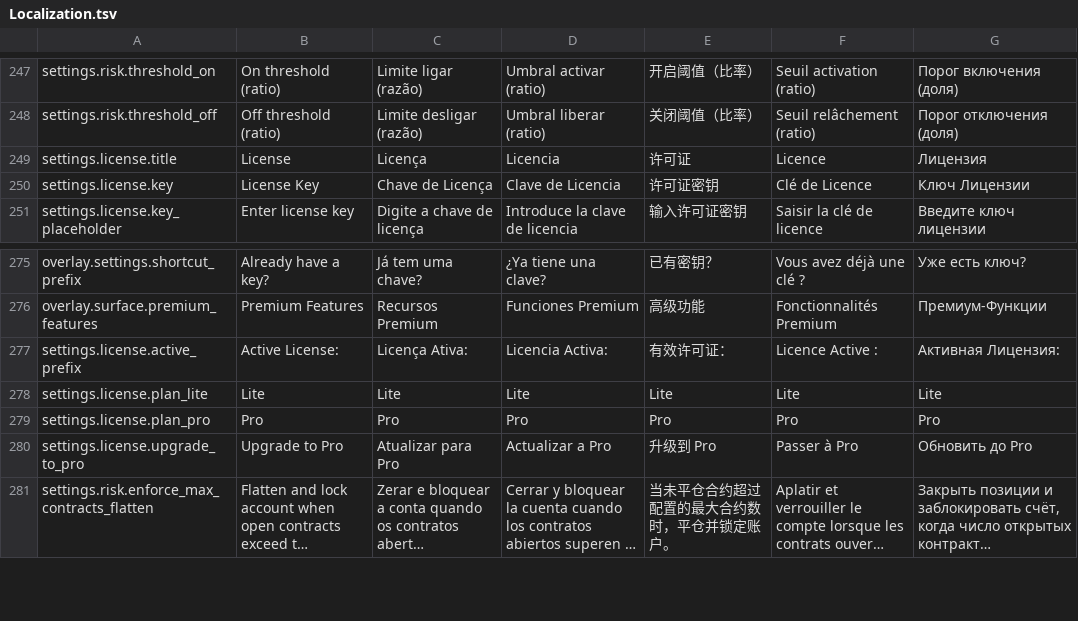
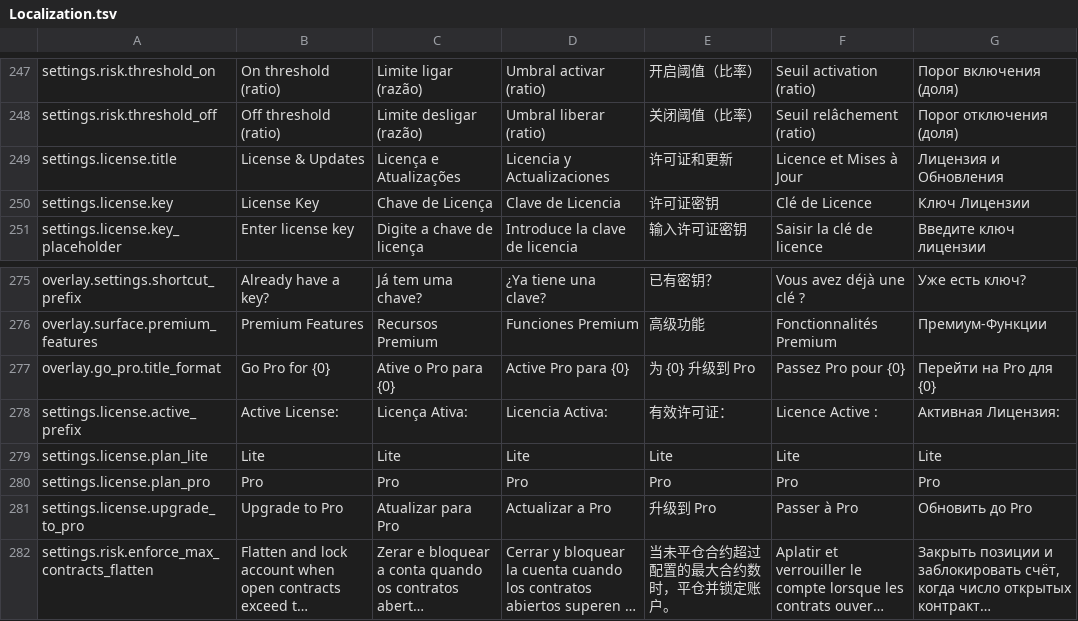
Before and after one commit to GlitchTrader/glitch, a TSV file: ninjatrader/Glitch/AddOns/GlitchAddOn/Resources/Localization.tsv, drawn as a sheet; only a part is shown, gaps mark what is left out; long unchanged cells end in ….

```diff
--- a/ninjatrader/Glitch/AddOns/GlitchAddOn/Resources/Localization.tsv
+++ b/ninjatrader/Glitch/AddOns/GlitchAddOn/Resources/Localization.tsv
@@ -248,3 +248,3 @@ settings.risk.threshold_on	On threshold (ratio)	Limite ligar (razão)	Umbral act
 settings.risk.threshold_off	Off threshold (ratio)	Limite desligar (razão)	Umbral liberar (ratio)	关闭阈值（比率）	Seuil relâchement (ratio)	Порог отключения (доля)
-settings.license.title	License	Licença	Licencia	许可证	Licence	Лицензия
+settings.license.title	License & Updates	Licença e Atualizações	Licencia y Actualizaciones	许可证和更新	Licence et Mises à Jour	Лицензия и Обновления
 settings.license.key	License Key	Chave de Licença	Clave de Licencia	许可证密钥	Clé de Licence	Ключ Лицензии
@@ -276,2 +276,3 @@ overlay.settings.shortcut_prefix	Already have a key?	Já tem uma chave?	¿Ya tie
 overlay.surface.premium_features	Premium Features	Recursos Premium	Funciones Premium	高级功能	Fonctionnalités Premium	Премиум-Функции
+overlay.go_pro.title_format	Go Pro for {0}	Ative o Pro para {0}	Active Pro para {0}	为 {0} 升级到 Pro	Passez Pro pour {0}	Перейти на Pro для {0}
 settings.license.active_prefix	Active License:	Licença Ativa:	Licencia Activa:	有效许可证：	Licence Active :	Активная Лицензия:
```
Also changed, not shown: 8 other files.
